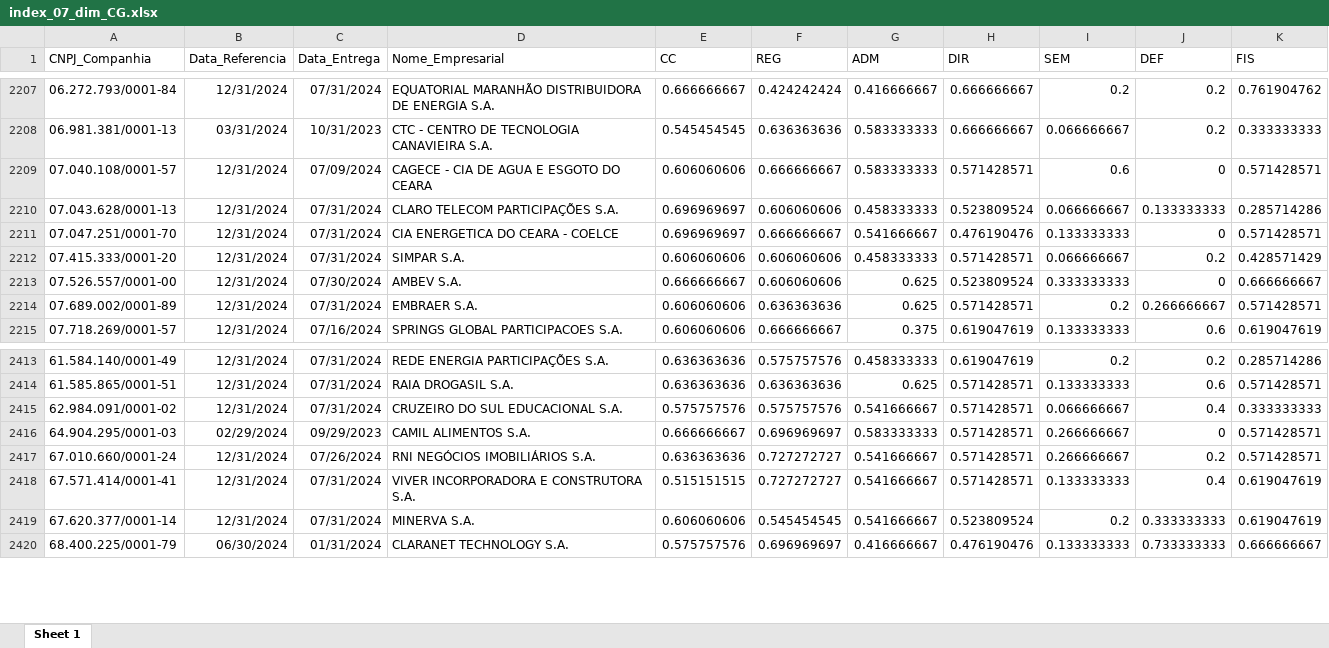
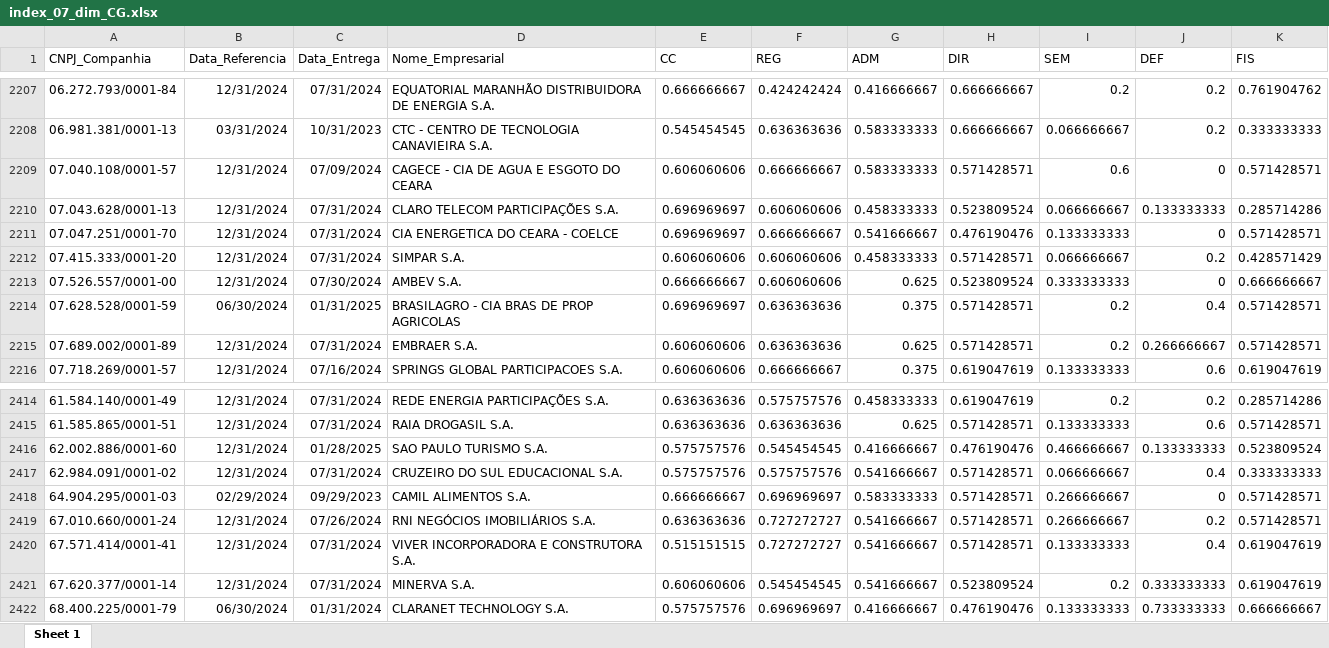
Before and after one commit to mvlp/celta, an Excel workbook: docs/index_07_dim_CG.xlsx, sheet Sheet 1, drawn as a sheet; only a part is shown, gaps mark what is left out; values as stored, in another font and other column widths than the file's, no borders; the diff names each change by its address in the sheet, - before the commit and + after, or states it on an @@ line.

```diff
--- a/docs/index_07_dim_CG.xlsx (sheet Sheet 1)
+++ b/docs/index_07_dim_CG.xlsx (sheet Sheet 1)
+row 2214: 07.628.528/0001-59 | 06/30/2024 | 01/31/2025 | BRASILAGRO - CIA BRAS DE PROP AGRICOLAS | 0.696969697 | 0.636363636 | 0.375 | 0.571428571 | 0.2 | 0.4 | 0.571428571
+row 2416: 62.002.886/0001-60 | 12/31/2024 | 01/28/2025 | SAO PAULO TURISMO S.A. | 0.575757576 | 0.545454545 | 0.416666667 | 0.476190476 | 0.466666667 | 0.133333333 | 0.523809524
```
Also changed, not shown: docs/index_05_dim_CG.xlsx, 22 other files.
